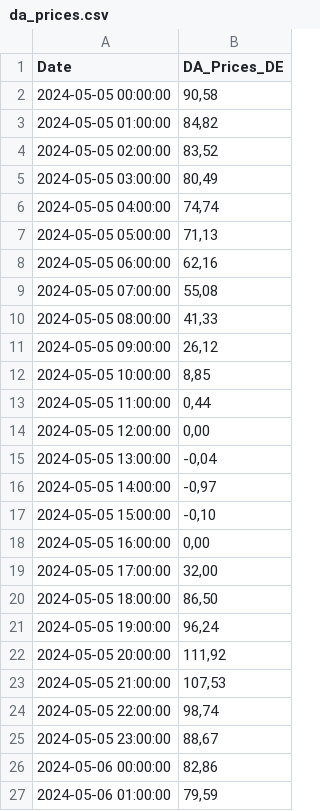
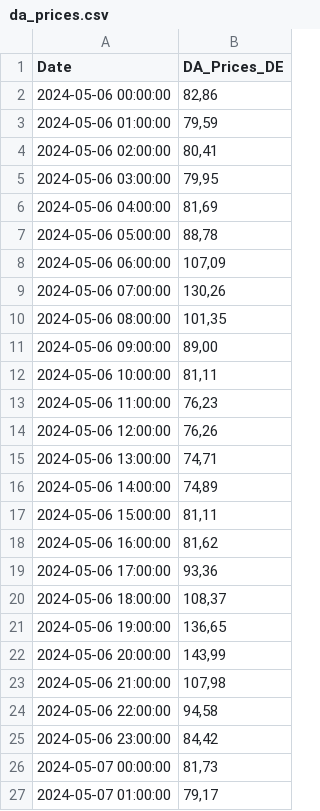
Before and after one commit to Economics-SP-V/BDEW-Showroom, a CSV file: da_prices.csv, drawn as a sheet; only a part is shown; the shorter side is filled out with more unchanged rows.

Commit message:
Daily Update

```diff
--- a/da_prices.csv
+++ b/da_prices.csv
@@ -1,26 +1,2 @@
 Date,DA_Prices_DE
-2024-05-05 00:00:00,"90,58"
-2024-05-05 01:00:00,"84,82"
-2024-05-05 02:00:00,"83,52"
-2024-05-05 03:00:00,"80,49"
-2024-05-05 04:00:00,"74,74"
-2024-05-05 05:00:00,"71,13"
-2024-05-05 06:00:00,"62,16"
-2024-05-05 07:00:00,"55,08"
-2024-05-05 08:00:00,"41,33"
-2024-05-05 09:00:00,"26,12"
-2024-05-05 10:00:00,"8,85"
-2024-05-05 11:00:00,"0,44"
-2024-05-05 12:00:00,"0,00"
-2024-05-05 13:00:00,"-0,04"
-2024-05-05 14:00:00,"-0,97"
-2024-05-05 15:00:00,"-0,10"
-2024-05-05 16:00:00,"0,00"
-2024-05-05 17:00:00,"32,00"
-2024-05-05 18:00:00,"86,50"
-2024-05-05 19:00:00,"96,24"
-2024-05-05 20:00:00,"111,92"
-2024-05-05 21:00:00,"107,53"
-2024-05-05 22:00:00,"98,74"
-2024-05-05 23:00:00,"88,67"
 2024-05-06 00:00:00,"82,86"
```
